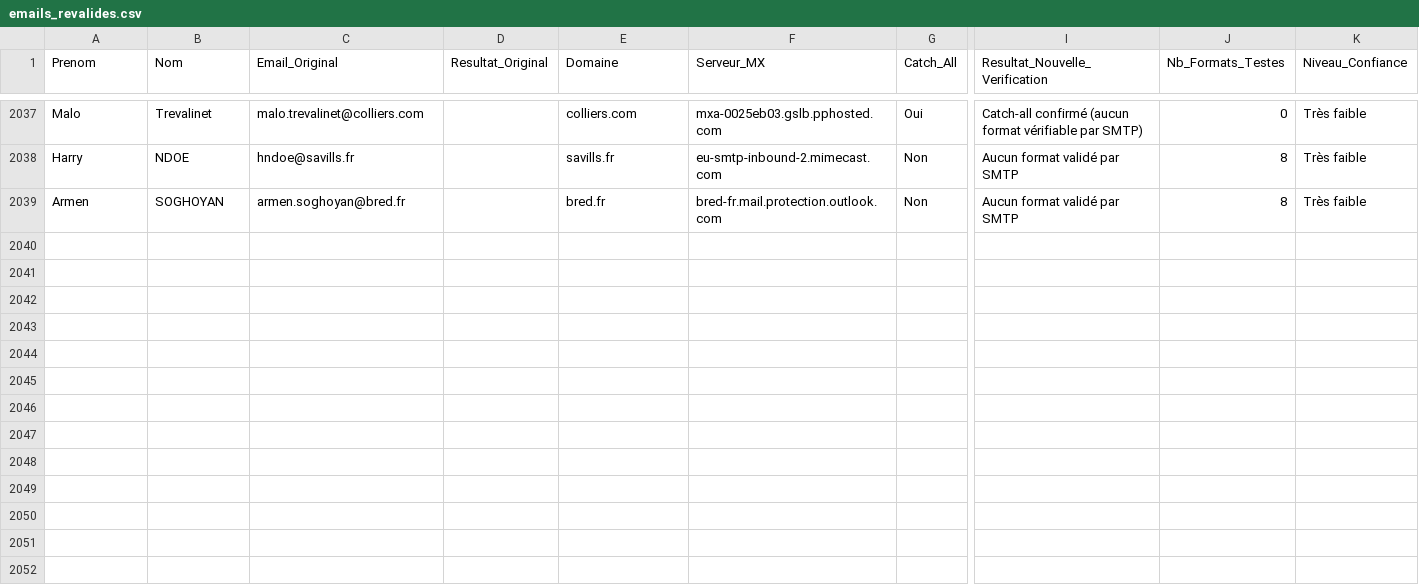
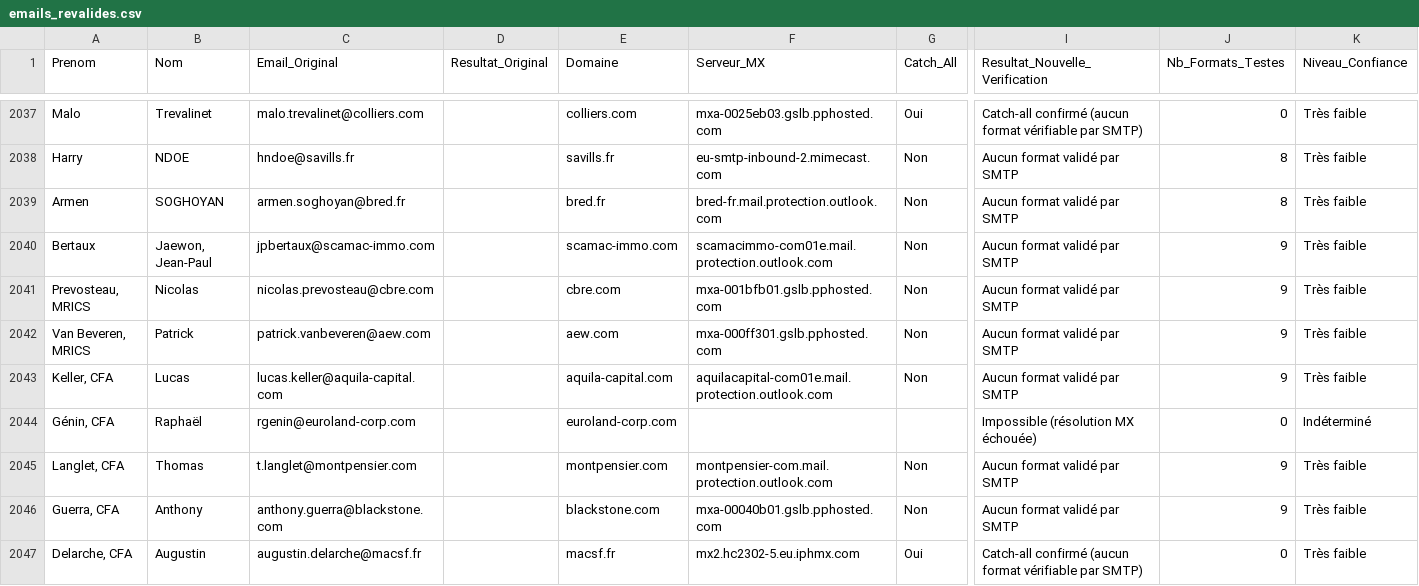
Before and after one commit to infographistemada-sudo/URL-1, a CSV file: emails_revalides.csv, drawn as a sheet; only a part is shown, gaps mark what is left out; rows hold the shown columns only; the diff covers the shown part only; the diff names each change by its address in the sheet, - before the commit and + after, or states it on an @@ line.

```diff
--- a/emails_revalides.csv
+++ b/emails_revalides.csv
+row 2040: Bertaux | Jaewon, Jean-Paul | jpbertaux@scamac-immo.com |  | scamac-immo.com | scamacimmo-com01e.mail.protection.outlook.com | Non | Aucun format validé par SMTP | 9 | Très faible
+row 2041: Prevosteau, MRICS | Nicolas | nicolas.prevosteau@cbre.com |  | cbre.com | mxa-001bfb01.gslb.pphosted.com | Non | Aucun format validé par SMTP | 9 | Très faible
+row 2042: Van Beveren, MRICS | Patrick | patrick.vanbeveren@aew.com |  | aew.com | mxa-000ff301.gslb.pphosted.com | Non | Aucun format validé par SMTP | 9 | Très faible
+row 2043: Keller, CFA | Lucas | lucas.keller@aquila-capital.com |  | aquila-capital.com | aquilacapital-com01e.mail.protection.outlook.com | Non | Aucun format validé par SMTP | 9 | Très faible
+row 2044: Génin, CFA | Raphaël | rgenin@euroland-corp.com |  | euroland-corp.com |  |  | Impossible (résolution MX échouée) | 0 | Indéterminé
+row 2045: Langlet, CFA | Thomas | t.langlet@montpensier.com |  | montpensier.com | montpensier-com.mail.protection.outlook.com | Non | Aucun format validé par SMTP | 9 | Très faible
+row 2046: Guerra, CFA | Anthony | anthony.guerra@blackstone.com |  | blackstone.com | mxa-00040b01.gslb.pphosted.com | Non | Aucun format validé par SMTP | 9 | Très faible
+row 2047: Delarche, CFA | Augustin | augustin.delarche@macsf.fr |  | macsf.fr | mx2.hc2302-5.eu.iphmx.com | Oui | Catch-all confirmé (aucun format vérifiable par SMTP) | 0 | Très faible
```
Also changed, not shown: 7 added rows elsewhere in this file, liste_a_revalider.csv.
